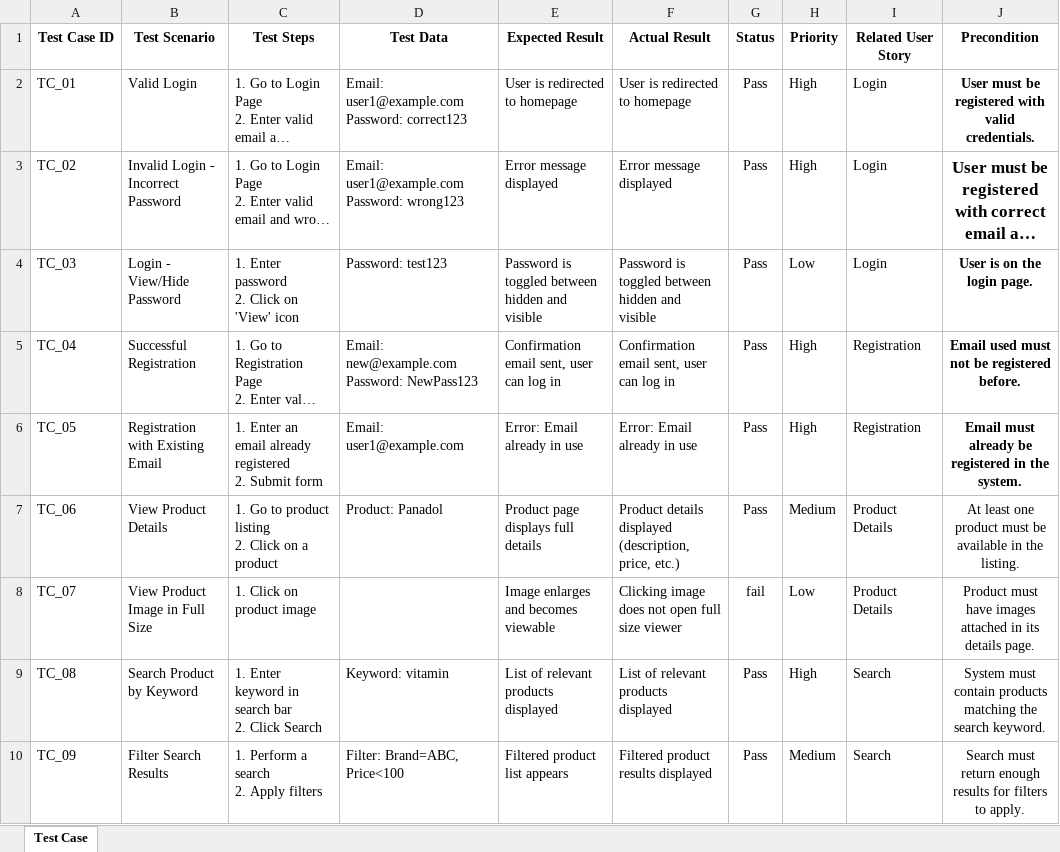
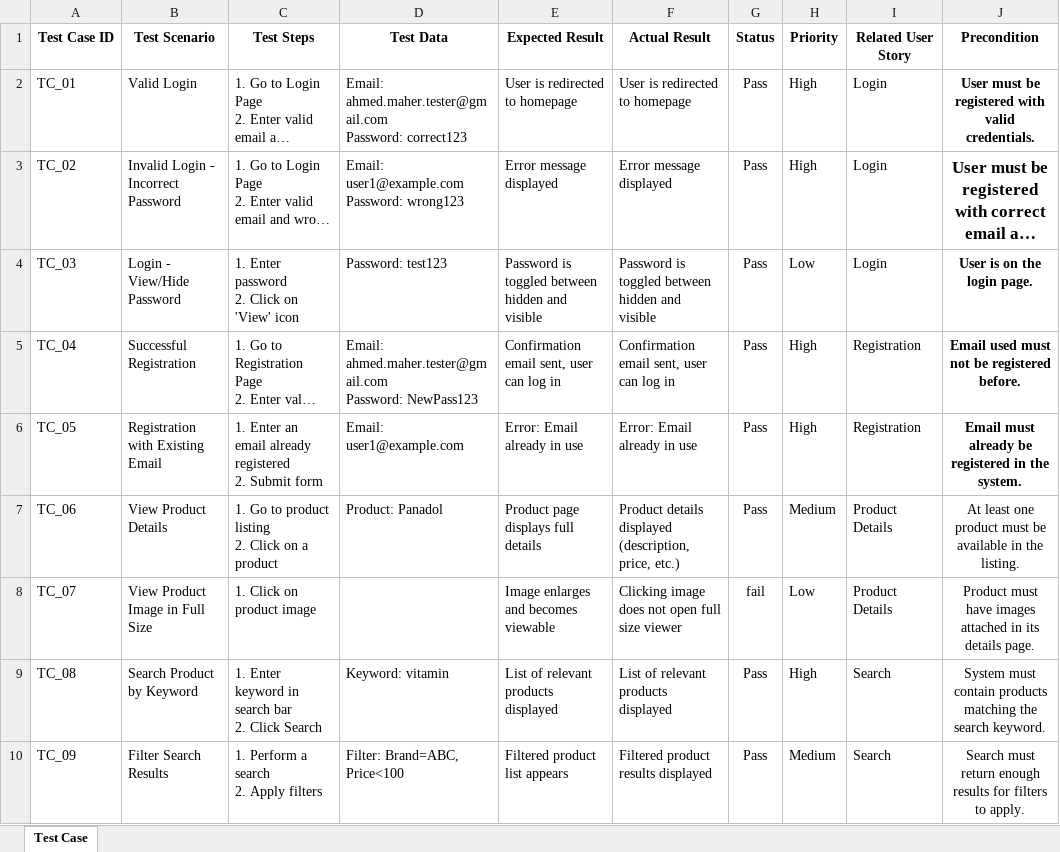
Before and after one commit to ahm9dmah9r/Manual-Testing-Project-E-Commerce-Pharmacy-Website, an Excel workbook: Full_Pharmacy_Test_Cases.xlsx, sheet Test Case, drawn as a sheet; only a part is shown; long unchanged cells end in …; values as stored, in another font and other column widths than the file's, no borders; ↵ is a line break in a cell; the diff names each change by its address in the sheet, - before the commit and + after, or states it on an @@ line.

Commit message:
Add files via upload

```diff
--- a/Full_Pharmacy_Test_Cases.xlsx (sheet Test Case)
+++ b/Full_Pharmacy_Test_Cases.xlsx (sheet Test Case)
-D2 (Test Data): Email: user1@example.com ↵ Password: correct123
+D2 (Test Data): Email: ahmed.maher.tester@gmail.com ↵ Password: correct123
-D5 (Test Data): Email: new@example.com ↵ Password: NewPass123
+D5 (Test Data): Email: ahmed.maher.tester@gmail.com ↵ Password: NewPass123
```
